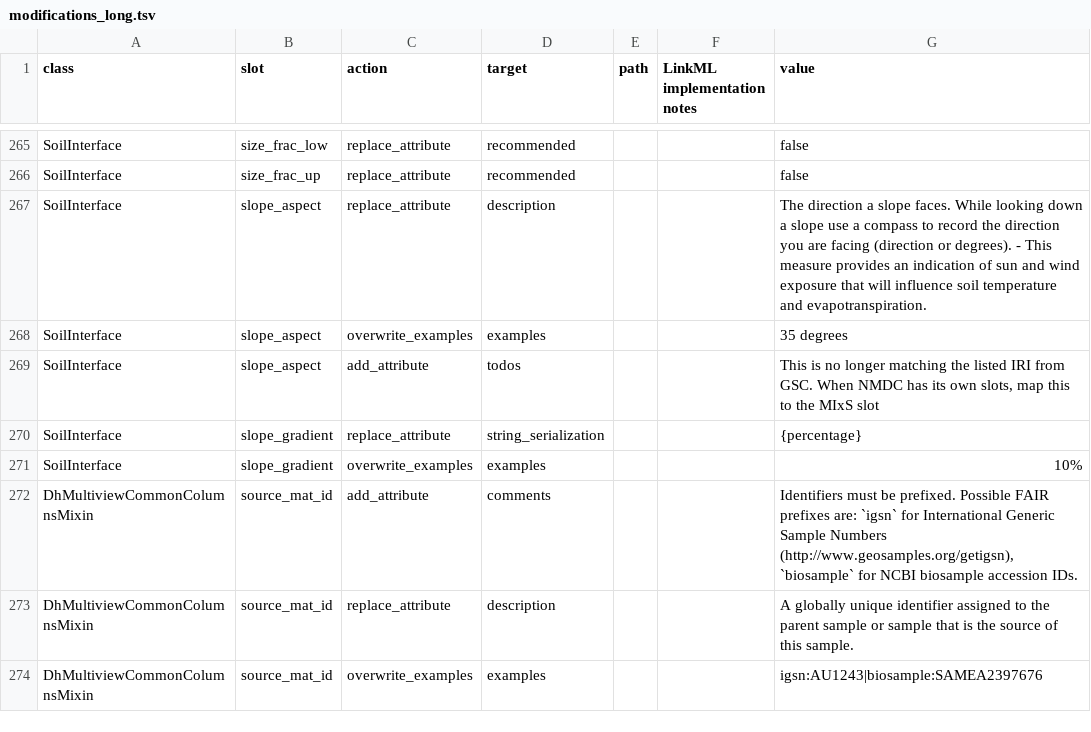
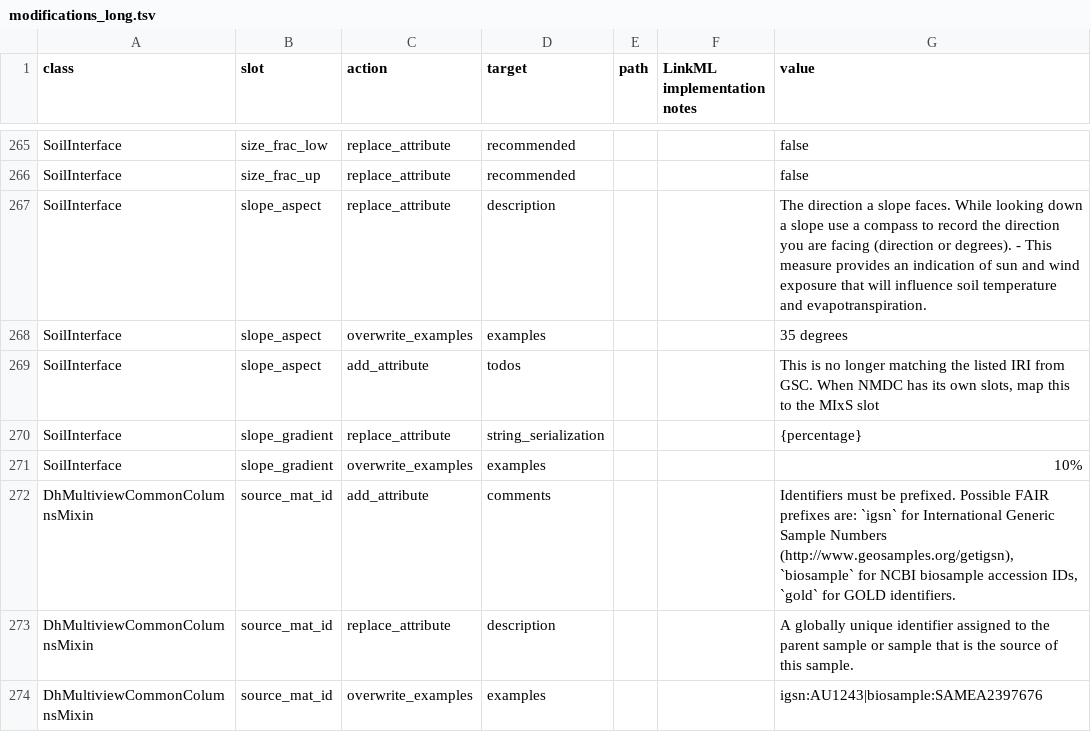
Before and after one commit to microbiomedata/submission-schema, a TSV file: sheets_and_friends/tsv_in/modifications_long.tsv, drawn as a sheet; only a part is shown, gaps mark what is left out.

Commit message:
add gold guidance

```diff
--- a/sheets_and_friends/tsv_in/modifications_long.tsv
+++ b/sheets_and_friends/tsv_in/modifications_long.tsv
@@ -271,3 +271,3 @@ SoilInterface	slope_gradient	replace_attribute	string_serialization			{percentag
 SoilInterface	slope_gradient	overwrite_examples	examples			10%
-DhMultiviewCommonColumnsMixin	source_mat_id	add_attribute	comments			Identifiers must be prefixed. Possible FAIR prefixes are: `igsn` for International Generic Sample Numbers (http://www.geosamples.org/getigsn), `biosample` for NCBI biosample accession IDs.
+DhMultiviewCommonColumnsMixin	source_mat_id	add_attribute	comments			Identifiers must be prefixed. Possible FAIR prefixes are: `igsn` for International Generic Sample Numbers (http://www.geosamples.org/getigsn), `biosample` for NCBI biosample accession IDs, `gold` for GOLD identifiers.
 DhMultiviewCommonColumnsMixin	source_mat_id	replace_attribute	description			A globally unique identifier assigned to the parent sample or sample that is the source of this sample.
```
